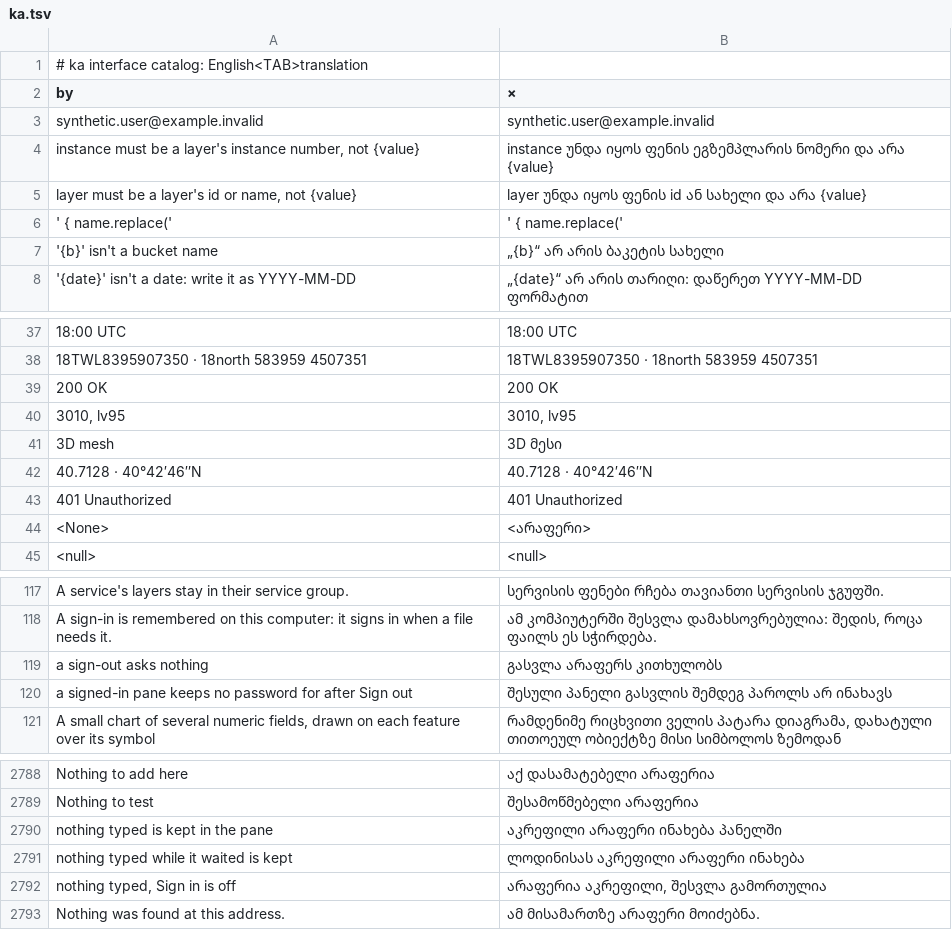
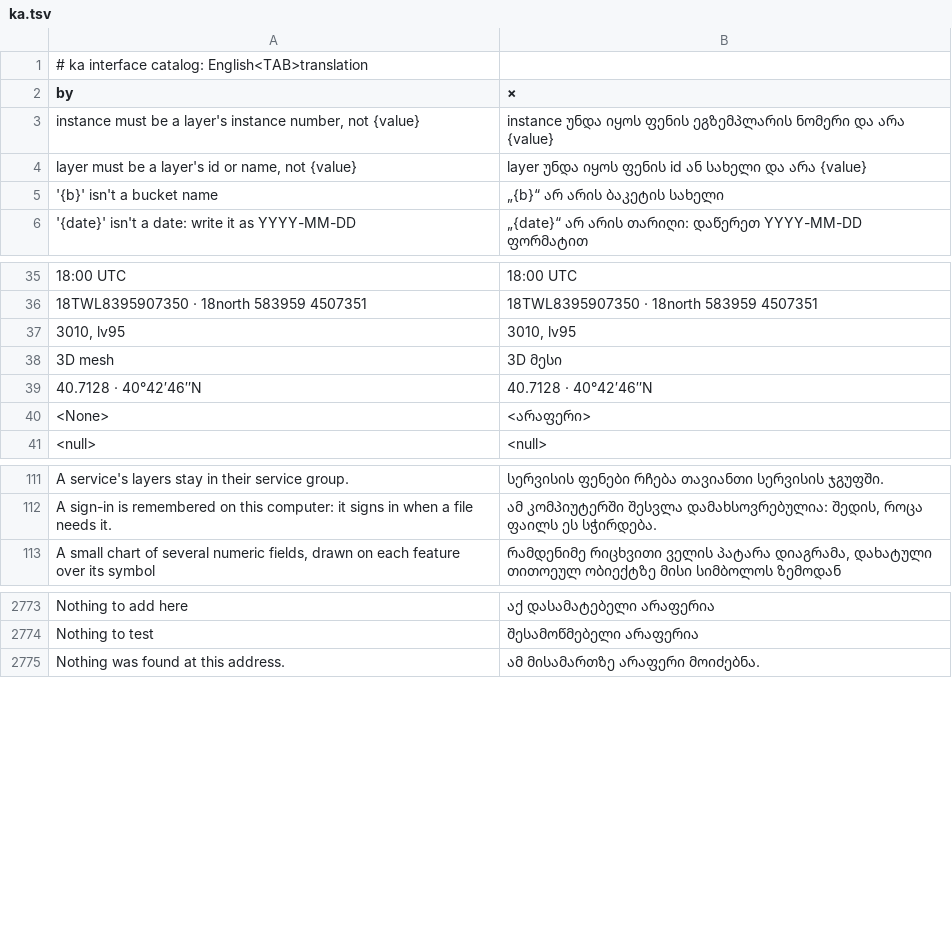
Before and after one commit to opengeos/RustGIS, a TSV file: crates/ui-egui/src/i18n/ka.tsv, drawn as a sheet; only a part is shown, gaps mark what is left out; the diff covers the shown part only; the diff names each change by its address in the sheet, - before the commit and + after, or states it on an @@ line.

```diff
--- a/crates/ui-egui/src/i18n/ka.tsv
+++ b/crates/ui-egui/src/i18n/ka.tsv
-row 3: synthetic.user@example.invalid | synthetic.user@example.invalid
-row 6: ' { name.replace(' | ' { name.replace('
-row 39: 200 OK | 200 OK
-row 43: 401 Unauthorized | 401 Unauthorized
-row 119: a sign-out asks nothing | გასვლა არაფერს კითხულობს
-row 120: a signed-in pane keeps no password for after Sign out | შესული პანელი გასვლის შემდეგ პაროლს არ ინახავს
-row 2790: nothing typed is kept in the pane | აკრეფილი არაფერი ინახება პანელში
-row 2791: nothing typed while it waited is kept | ლოდინისას აკრეფილი არაფერი ინახება
-row 2792: nothing typed, Sign in is off | არაფერია აკრეფილი, შესვლა გამორთულია
```
Also changed, not shown: 24 removed rows elsewhere in this file, crates/ui-egui/src/i18n/bn.tsv, crates/ui-egui/src/i18n/el.tsv, 18 other files.
